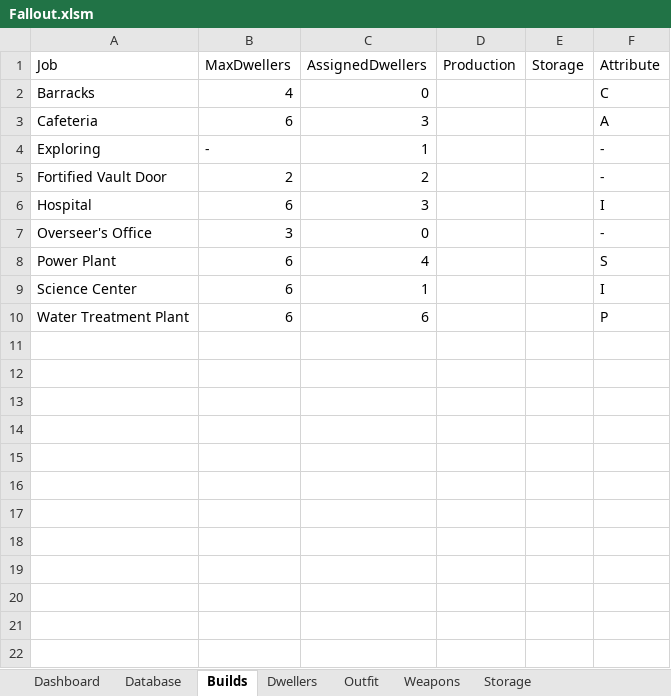
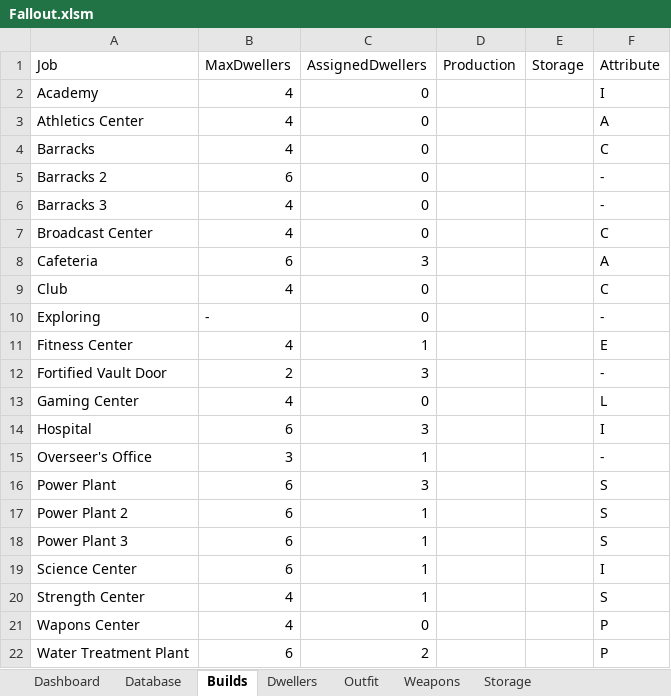
Before and after one commit to rodcordeiro/shares, an Excel workbook: files/Fallout.xlsm, sheet Builds, drawn as a sheet; values as stored, in another font and other column widths than the file's, no borders; table styles not drawn; addresses are those after the commit; the diff names each change by its address in the sheet, - before the commit and + after, or states it on an @@ line.

Commit message:
Update files

```diff
--- a/files/Fallout.xlsm (sheet Builds)
+++ b/files/Fallout.xlsm (sheet Builds)
+row 2: Academy | 4 | 0 |  |  | I
+row 3: Athletics Center | 4 | 0 |  |  | A
+row 5: Barracks 2 | 6 | 0 |  |  | -
+row 6: Barracks 3 | 4 | 0 |  |  | -
+row 7: Broadcast Center | 4 | 0 |  |  | C
+row 9: Club | 4 | 0 |  |  | C
-C10 (AssignedDwellers): 1
+C10 (AssignedDwellers): 0
+row 11: Fitness Center | 4 | 1 |  |  | E
-C12 (AssignedDwellers): 2
+C12 (AssignedDwellers): 3
+row 13: Gaming Center | 4 | 0 |  |  | L
-C15 (AssignedDwellers): 0
+C15 (AssignedDwellers): 1
-C16 (AssignedDwellers): 4
+C16 (AssignedDwellers): 3
+row 17: Power Plant 2 | 6 | 1 |  |  | S
+row 18: Power Plant 3 | 6 | 1 |  |  | S
+row 20: Strength Center | 4 | 1 |  |  | S
+row 21: Wapons Center | 4 | 0 |  |  | P
-C22 (AssignedDwellers): 6
+C22 (AssignedDwellers): 2
```
Also changed, not shown: sheet Dwellers, sheet Database, charts or pictures.
